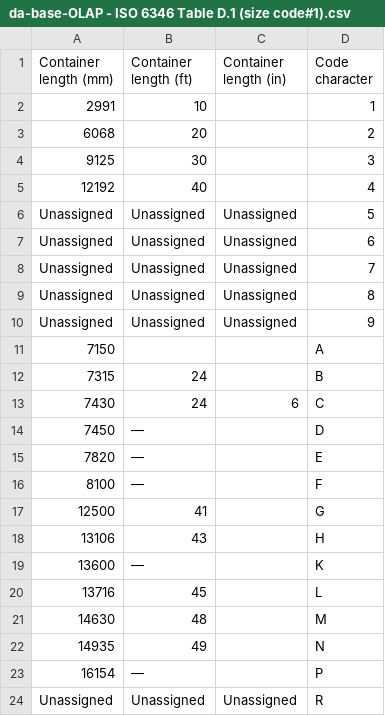
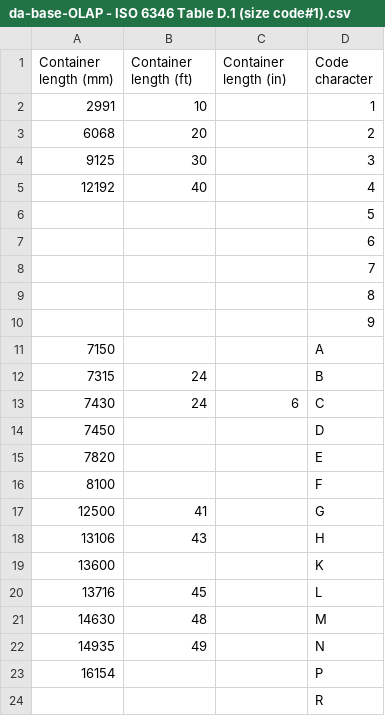
Before and after one commit to da-frog/sea-freight-shipping, a CSV file: olap_data/da-base-OLAP - ISO 6346 Table D.1 (size code#1).csv, drawn as a sheet.

```diff
--- a/olap_data/da-base-OLAP - ISO 6346 Table D.1 (size code#1).csv
+++ b/olap_data/da-base-OLAP - ISO 6346 Table D.1 (size code#1).csv
@@ -5,7 +5,7 @@ Container length (mm),Container length (ft),Container length (in),Code character
 12192,40,,4
-Unassigned,Unassigned,Unassigned,5
-Unassigned,Unassigned,Unassigned,6
-Unassigned,Unassigned,Unassigned,7
-Unassigned,Unassigned,Unassigned,8
-Unassigned,Unassigned,Unassigned,9
+,,,5
+,,,6
+,,,7
+,,,8
+,,,9
 7150,,,A
@@ -13,8 +13,8 @@ Unassigned,Unassigned,Unassigned,9
 7430,24,6,C
-7450,—,,D
-7820,—,,E
-8100,—,,F
+7450,,,D
+7820,,,E
+8100,,,F
 12500,41,,G
 13106,43,,H
-13600,—,,K
+13600,,,K
 13716,45,,L
@@ -22,3 +22,3 @@ Unassigned,Unassigned,Unassigned,9
 14935,49,,N
-16154,—,,P
-Unassigned,Unassigned,Unassigned,R
+16154,,,P
+,,,R
```
Also changed, not shown: olap_data/da-base-OLAP - ISO 6346 Table D.2 (size code#2).csv.
